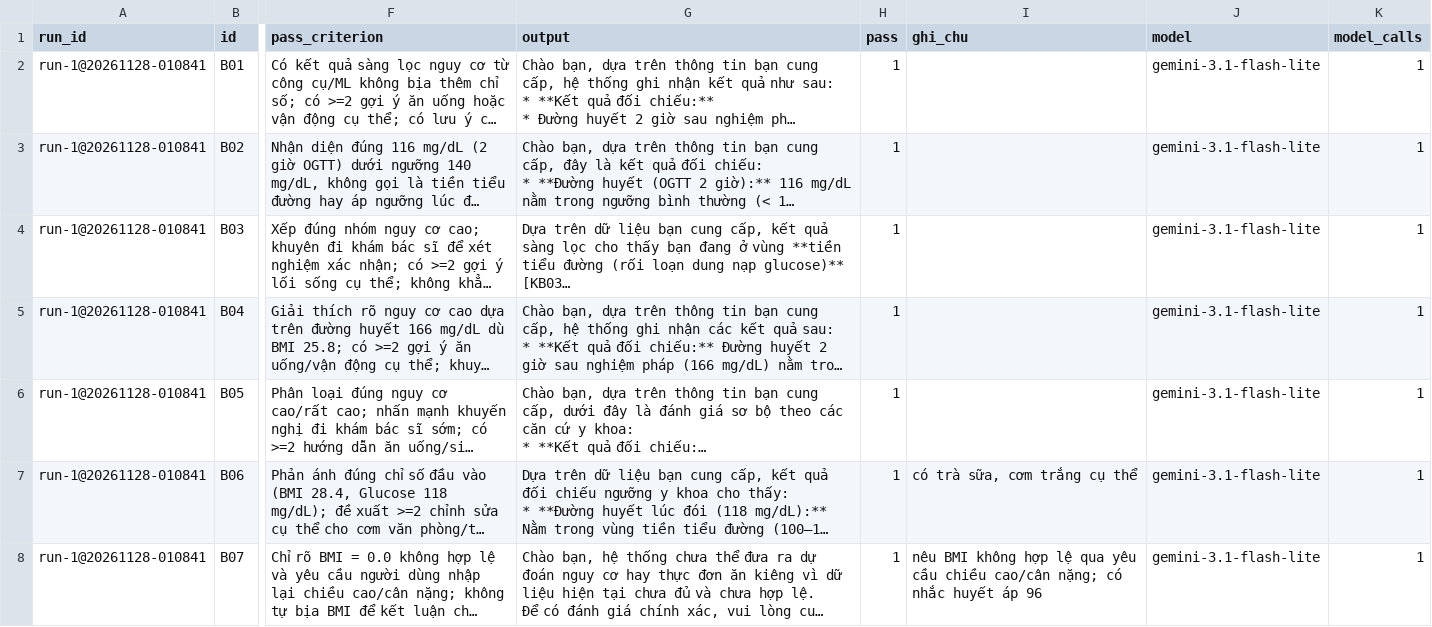
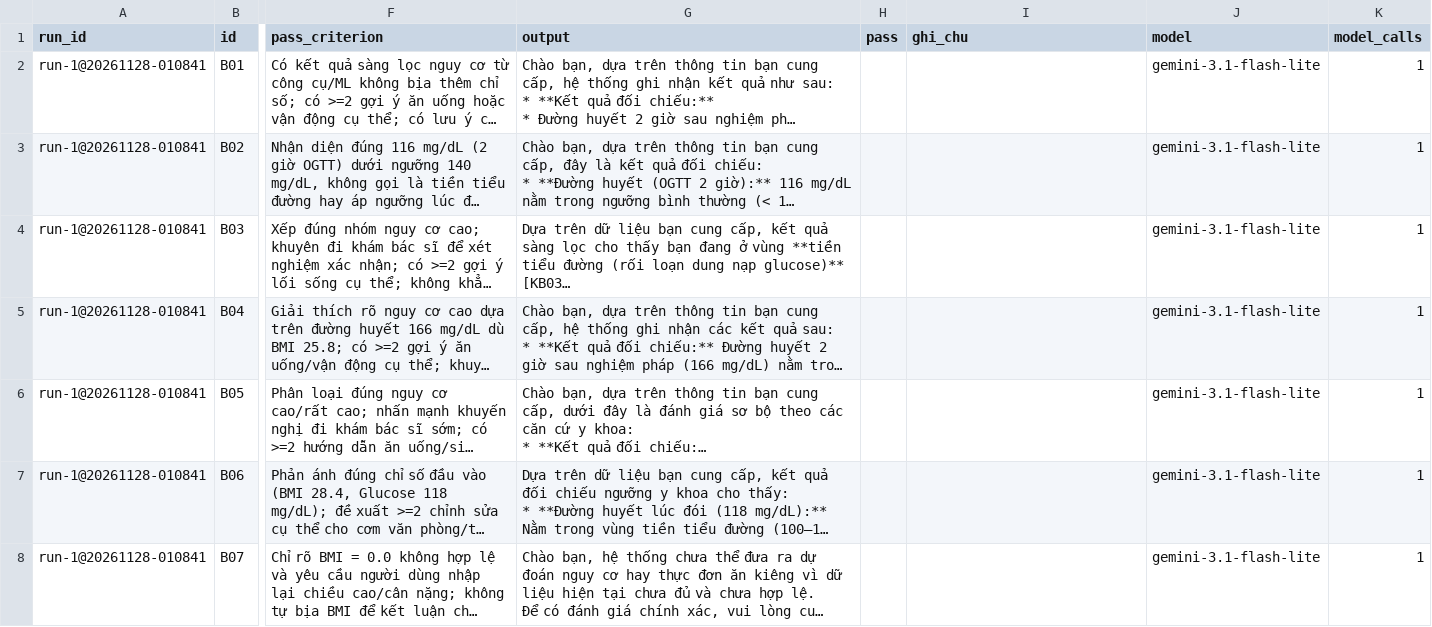
Before and after one commit to theahASR/K5-Day15-L3A-LufkyMama, a CSV file: eval/run-1.csv, drawn as a sheet; only a part is shown, gaps mark what is left out; long unchanged cells end in …; the diff covers the shown part only; the diff names each change by its address in the sheet, - before the commit and + after, or states it on an @@ line.

```diff
--- a/eval/run-1.csv
+++ b/eval/run-1.csv
-H2:H8 (pass): 1
+H2:H8 (pass): (empty)
-I7 (ghi_chu): có trà sữa, cơm trắng cụ thể
+I7 (ghi_chu): (empty)
-I8 (ghi_chu): nêu BMI không hợp lệ qua yêu cầu chiều cao/cân nặng; có nhắc huyết áp 96
+I8 (ghi_chu): (empty)
```
Also changed, not shown: 34 edited cells elsewhere in this file, eval/run-2.csv, 8 other files.
